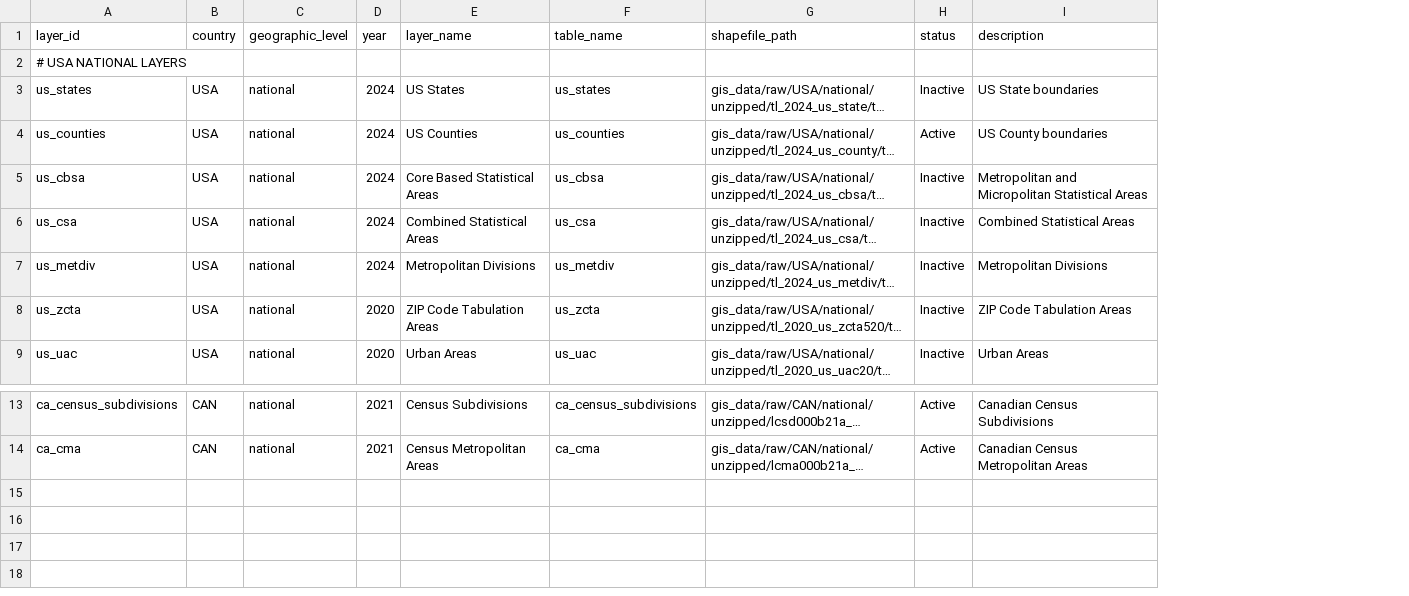
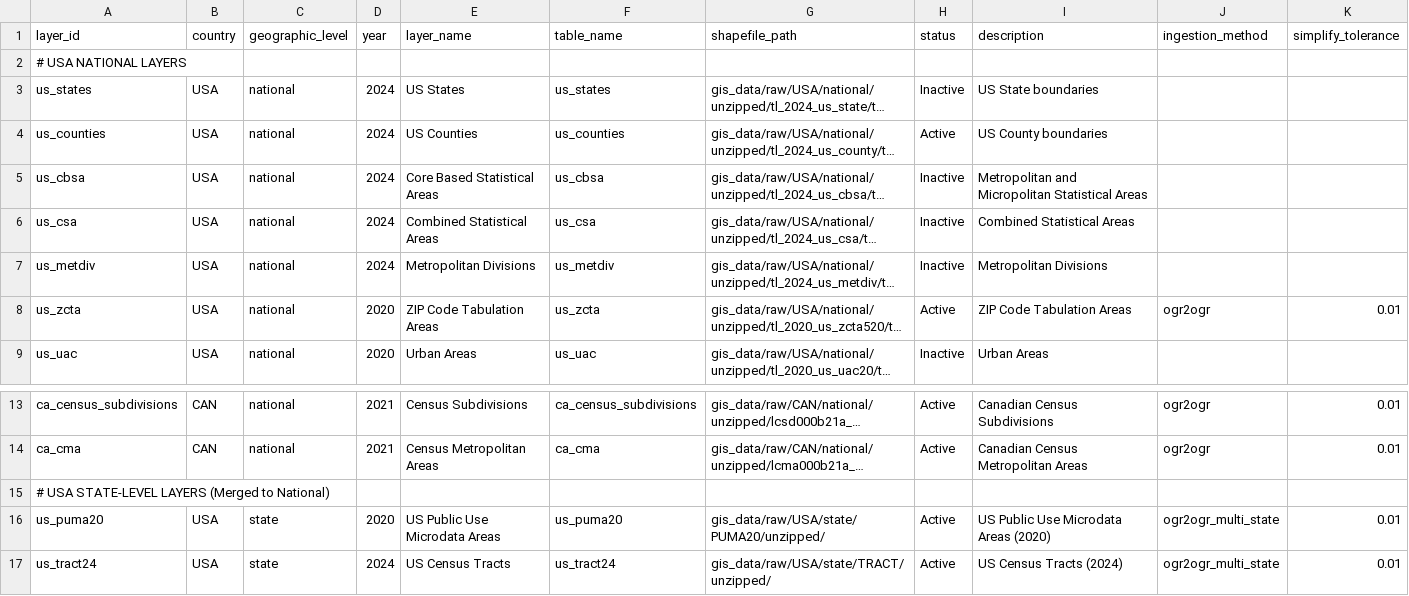
Before and after one commit to PrometheusFire-22/project-chronos, a CSV file: database/seeds/geospatial_catalog.csv, drawn as a sheet; only a part is shown, gaps mark what is left out; long unchanged cells end in …; the diff names each change by its address in the sheet, - before the commit and + after, or states it on an @@ line.

Commit message:
feat(geospatial): enhance ingestion pipeline with ogr2ogr support
- Add ogr2ogr ingestion method for better performance
- Implement multi-state layer merging for US PUMA and tracts
- Update geospatial catalog with ingestion methods and tolerances
- Add geo data verification script
- Update time-series catalog with Canada unemployment series IDs

- Fix pre-commit config to use python3.11
- Suppress bandit SQL injection warnings with nosec comments
- Update ruff config to use lint section
- Disable ggshield hook (requires authentication)

```diff
--- a/database/seeds/geospatial_catalog.csv
+++ b/database/seeds/geospatial_catalog.csv
+column J (ingestion_method), row 8: ogr2ogr; rows 13-14: ogr2ogr | ogr2ogr
+column K (simplify_tolerance), row 8: 0.01; rows 13-14: 0.01 | 0.01
-H8 (status): Inactive
+H8 (status): Active
+row 15: # USA STATE-LEVEL LAYERS (Merged to National)
+row 16: us_puma20 | USA | state | 2020 | US Public Use Microdata Areas | us_puma20 | gis_data/raw/USA/state/PUMA20/unzipped/ | Active | US Public Use Microdata Areas (2020) | ogr2ogr_multi_state | 0.01
+row 17: us_tract24 | USA | state | 2024 | US Census Tracts | us_tract24 | gis_data/raw/USA/state/TRACT/unzipped/ | Active | US Census Tracts (2024) | ogr2ogr_multi_state | 0.01
```
Also changed, not shown: database/seeds/time-series_catalog.csv, 6 other files.
